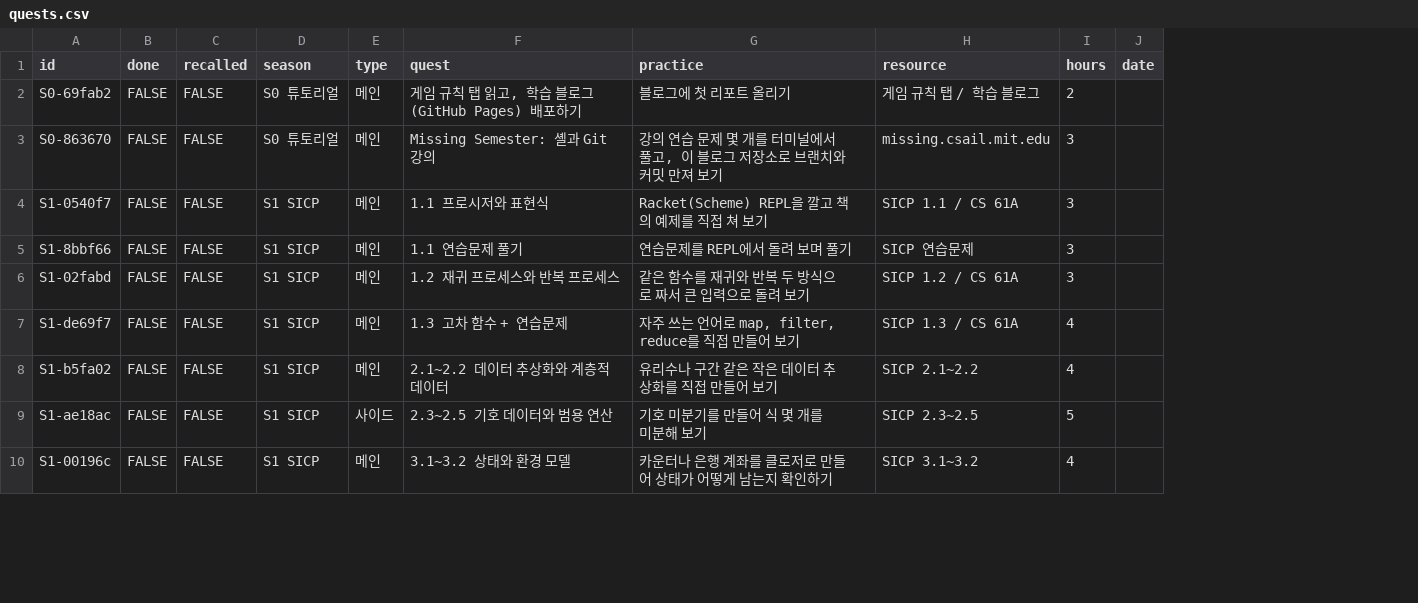
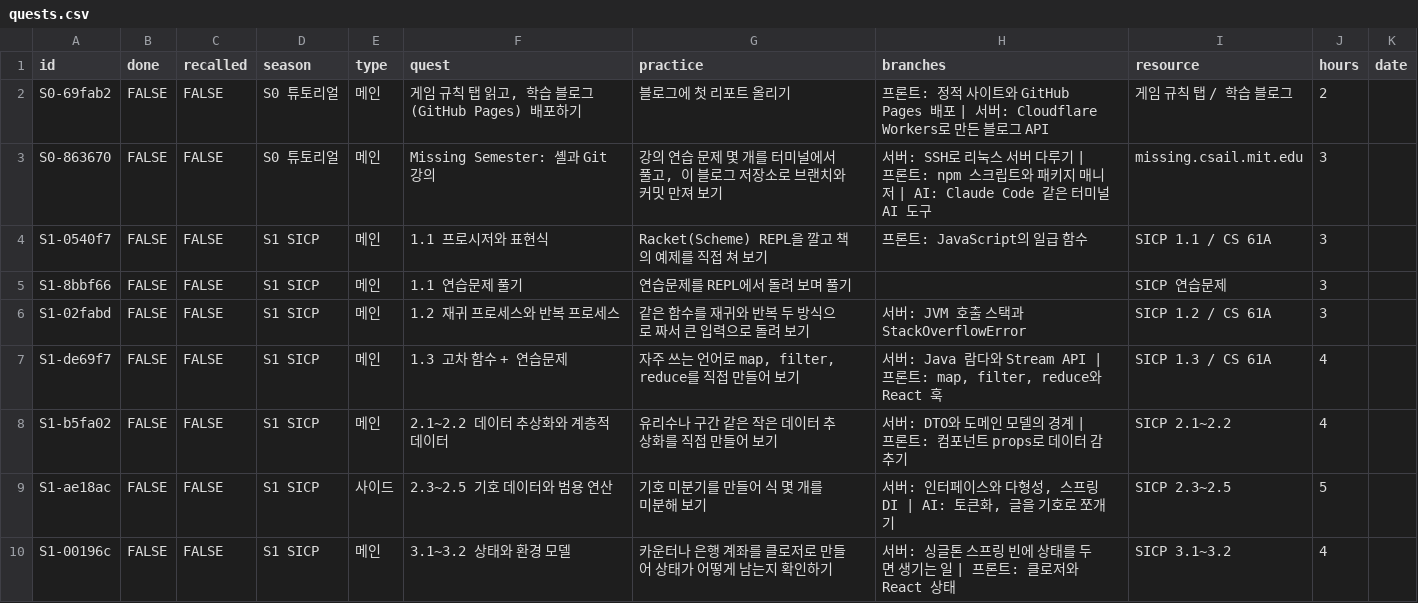
Before and after one commit to APapeIsName/APapeIsName.github.io, a CSV file: _data/quests.csv, drawn as a sheet; only a part is shown; the diff names each change by its address in the sheet, - before the commit and + after, or states it on an @@ line.

```diff
--- a/_data/quests.csv
+++ b/_data/quests.csv
+column H (branches), rows 2-10: 프론트: 정적 사이트와 GitHub Pages 배포 | 서버: Cloudflare Workers로 만든 블로그 API | 서버: SSH로 리눅스 서버 다루기 | 프론트: npm 스크립트와 패키지 매니저 | AI: Claude Code 같은 터미널 AI 도구 | 프론트: JavaScript의 일급 함수 |  | 서버: JVM 호출 스택과 StackOverflowError | 서버: Java 람다와 Stream API | 프론트: map, filter, reduce와 React 훅 | 서버: DTO와 도메인 모델의 경계 | 프론트: 컴포넌트 props로 데이터 감추기 | 서버: 인터페이스와 다형성, 스프링 DI | AI: 토큰화, 글을 기호로 쪼개기 | 서버: 싱글톤 스프링 빈에 상태를 두면 생기는 일 | 프론트: 클로저와 React 상태
```
Also changed, not shown: 9 other files.
